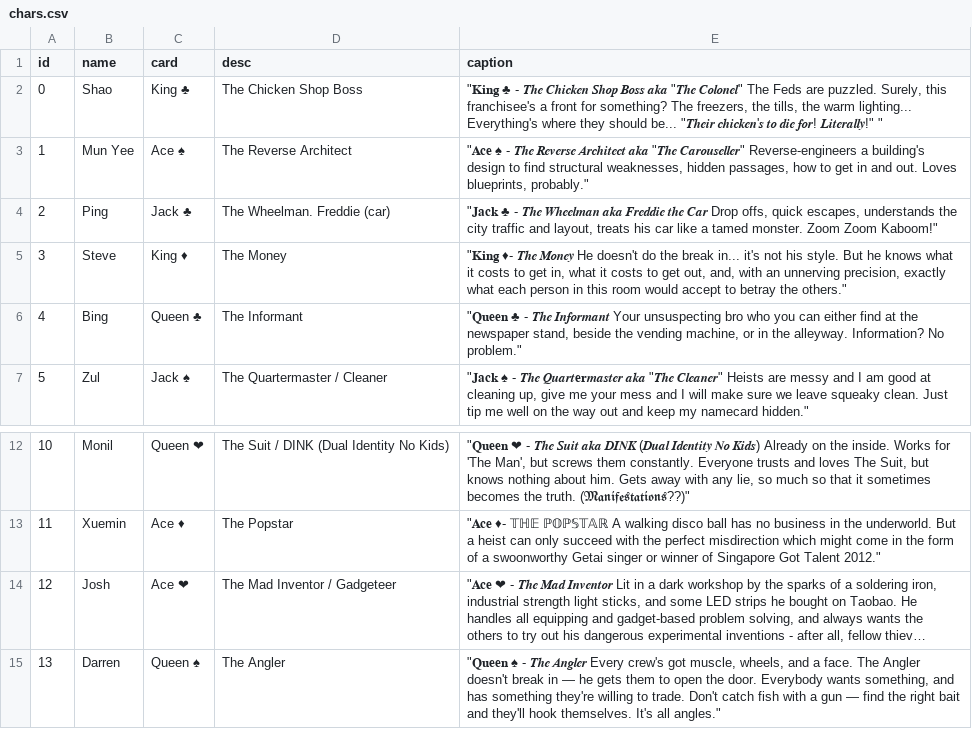
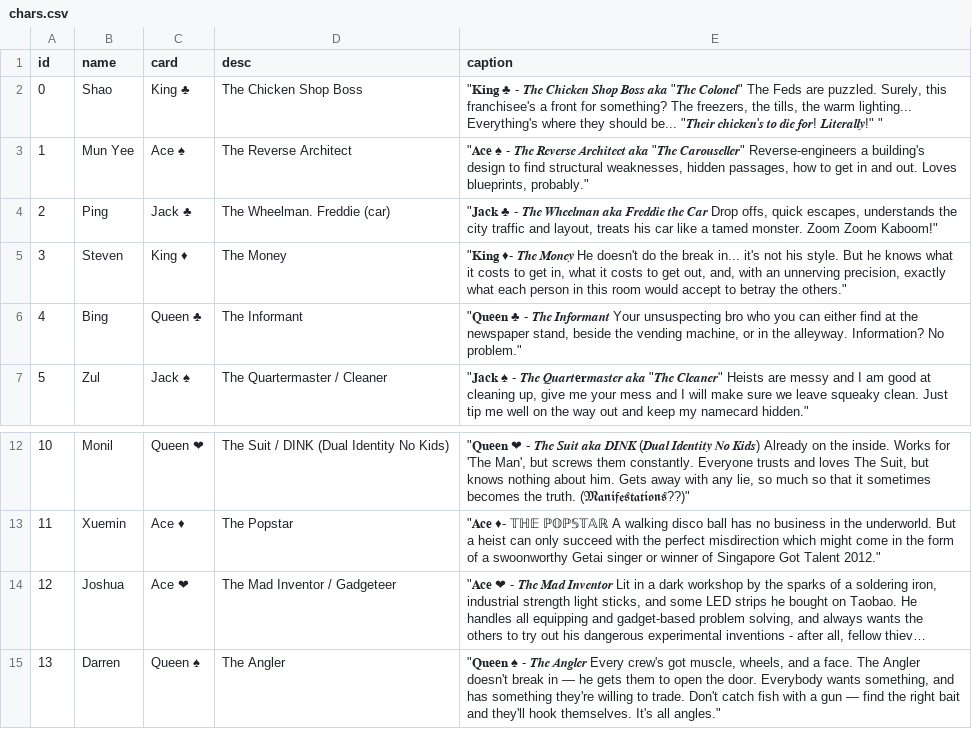
Before and after one commit to shaocloud/ttat-voting, a CSV file: public/assets/chars.csv, drawn as a sheet; only a part is shown, gaps mark what is left out; long unchanged cells end in …; the diff names each change by its address in the sheet, - before the commit and + after, or states it on an @@ line.

Commit message:
feat: edit char names and upload indiv cards

```diff
--- a/public/assets/chars.csv
+++ b/public/assets/chars.csv
-B5 (name): Steve
+B5 (name): Steven
-B14 (name): Josh
+B14 (name): Joshua
```
Also changed, not shown: 14 other files.
